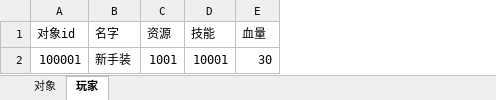
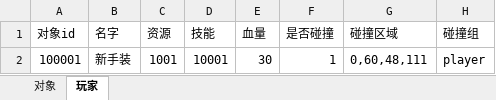
Before and after one commit to wangZJ201205/BaseGameFrame, an Excel workbook: share/data/design/对象表.xlsx, sheet 玩家, drawn as a sheet; values as stored, in another font and other column widths than the file's, no borders; the diff names each change by its address in the sheet, - before the commit and + after, or states it on an @@ line.

```diff
--- a/share/data/design/对象表.xlsx (sheet 玩家)
+++ b/share/data/design/对象表.xlsx (sheet 玩家)
+column F (是否碰撞), row 2: 1
+column G (碰撞区域), row 2: 0,60,48,111
+column H (碰撞组), row 2: player
```
Also changed, not shown: sheet 对象, share/data/design/地图信息.xlsx, 28 other files.
